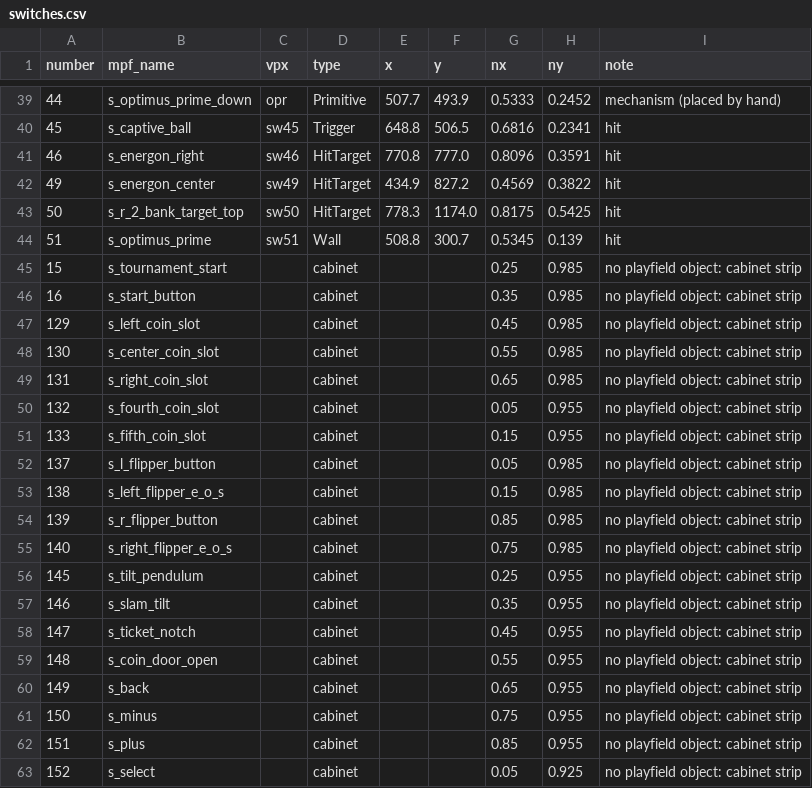
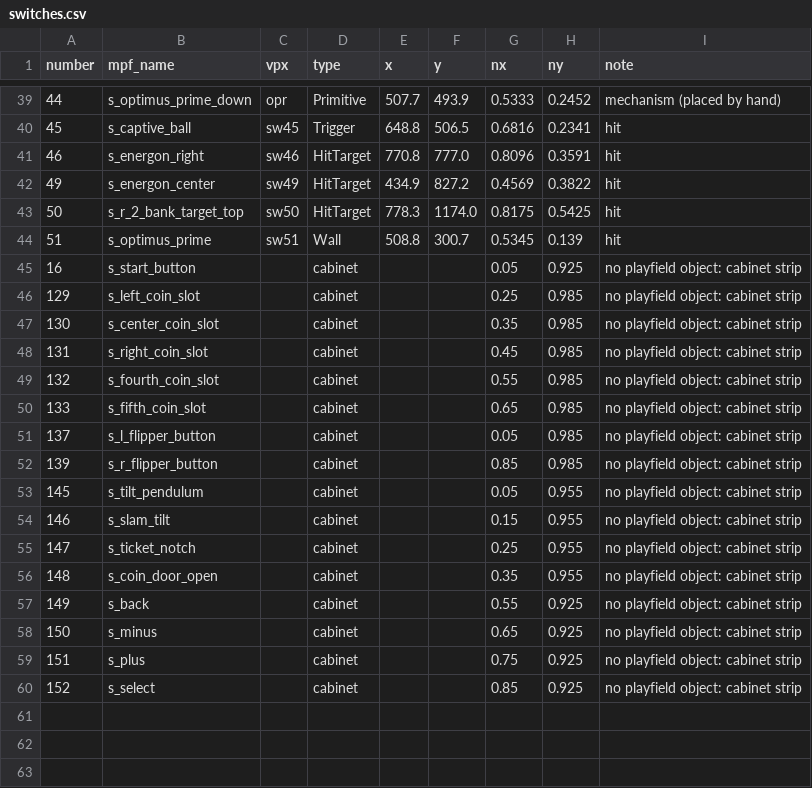
Before and after one commit to Ashram56/Transformers-MPF, a CSV file: docs/vpx/switches.csv, drawn as a sheet; only a part is shown, gaps mark what is left out.

```diff
--- a/docs/vpx/switches.csv
+++ b/docs/vpx/switches.csv
@@ -44,20 +44,17 @@ number,mpf_name,vpx,type,x,y,nx,ny,note
 51,s_optimus_prime,sw51,Wall,508.8,300.7,0.5345,0.139,hit
-15,s_tournament_start,,cabinet,,,0.25,0.985,no playfield object: cabinet strip
-16,s_start_button,,cabinet,,,0.35,0.985,no playfield object: cabinet strip
-129,s_left_coin_slot,,cabinet,,,0.45,0.985,no playfield object: cabinet strip
-130,s_center_coin_slot,,cabinet,,,0.55,0.985,no playfield object: cabinet strip
-131,s_right_coin_slot,,cabinet,,,0.65,0.985,no playfield object: cabinet strip
-132,s_fourth_coin_slot,,cabinet,,,0.05,0.955,no playfield object: cabinet strip
-133,s_fifth_coin_slot,,cabinet,,,0.15,0.955,no playfield object: cabinet strip
+16,s_start_button,,cabinet,,,0.05,0.925,no playfield object: cabinet strip
+129,s_left_coin_slot,,cabinet,,,0.25,0.985,no playfield object: cabinet strip
+130,s_center_coin_slot,,cabinet,,,0.35,0.985,no playfield object: cabinet strip
+131,s_right_coin_slot,,cabinet,,,0.45,0.985,no playfield object: cabinet strip
+132,s_fourth_coin_slot,,cabinet,,,0.55,0.985,no playfield object: cabinet strip
+133,s_fifth_coin_slot,,cabinet,,,0.65,0.985,no playfield object: cabinet strip
 137,s_l_flipper_button,,cabinet,,,0.05,0.985,no playfield object: cabinet strip
-138,s_left_flipper_e_o_s,,cabinet,,,0.15,0.985,no playfield object: cabinet strip
 139,s_r_flipper_button,,cabinet,,,0.85,0.985,no playfield object: cabinet strip
-140,s_right_flipper_e_o_s,,cabinet,,,0.75,0.985,no playfield object: cabinet strip
-145,s_tilt_pendulum,,cabinet,,,0.25,0.955,no playfield object: cabinet strip
-146,s_slam_tilt,,cabinet,,,0.35,0.955,no playfield object: cabinet strip
-147,s_ticket_notch,,cabinet,,,0.45,0.955,no playfield object: cabinet strip
-148,s_coin_door_open,,cabinet,,,0.55,0.955,no playfield object: cabinet strip
-149,s_back,,cabinet,,,0.65,0.955,no playfield object: cabinet strip
-150,s_minus,,cabinet,,,0.75,0.955,no playfield object: cabinet strip
-151,s_plus,,cabinet,,,0.85,0.955,no playfield object: cabinet strip
-152,s_select,,cabinet,,,0.05,0.925,no playfield object: cabinet strip
+145,s_tilt_pendulum,,cabinet,,,0.05,0.955,no playfield object: cabinet strip
+146,s_slam_tilt,,cabinet,,,0.15,0.955,no playfield object: cabinet strip
+147,s_ticket_notch,,cabinet,,,0.25,0.955,no playfield object: cabinet strip
+148,s_coin_door_open,,cabinet,,,0.35,0.955,no playfield object: cabinet strip
+149,s_back,,cabinet,,,0.55,0.925,no playfield object: cabinet strip
+150,s_minus,,cabinet,,,0.65,0.925,no playfield object: cabinet strip
+151,s_plus,,cabinet,,,0.75,0.925,no playfield object: cabinet strip
+152,s_select,,cabinet,,,0.85,0.925,no playfield object: cabinet strip
```
Also changed, not shown: 1 other file.
